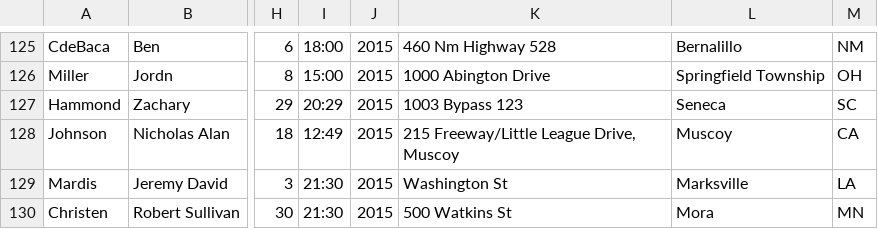
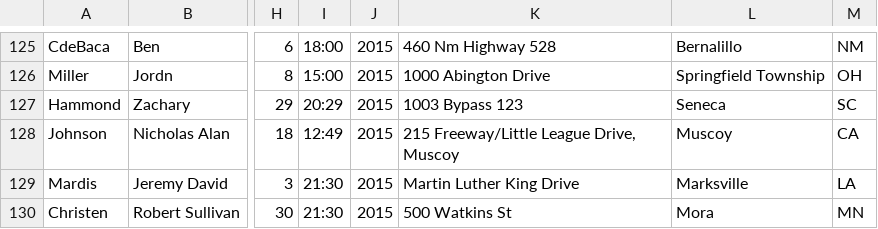
Before and after one commit to StreetCredSoftware/PKIC, a CSV file: DBs/PKIC_2015_v.0.99.05.csv, drawn as a sheet; only a part is shown, gaps mark what is left out; the diff names each change by its address in the sheet, - before the commit and + after, or states it on an @@ line.

Commit message:
Updated jeremy mardis event to correct street address as per Louisiana state police response to PKIC

```diff
--- a/DBs/PKIC_2015_v.0.99.05.csv
+++ b/DBs/PKIC_2015_v.0.99.05.csv
-K129: Washington St
+K129: Martin Luther King Drive
```
